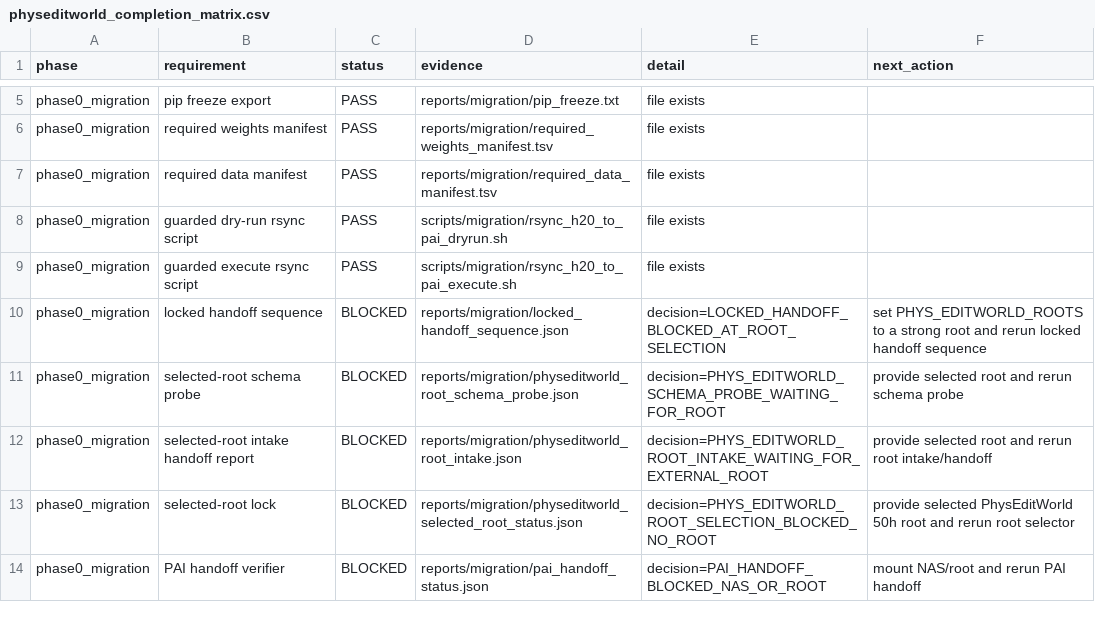
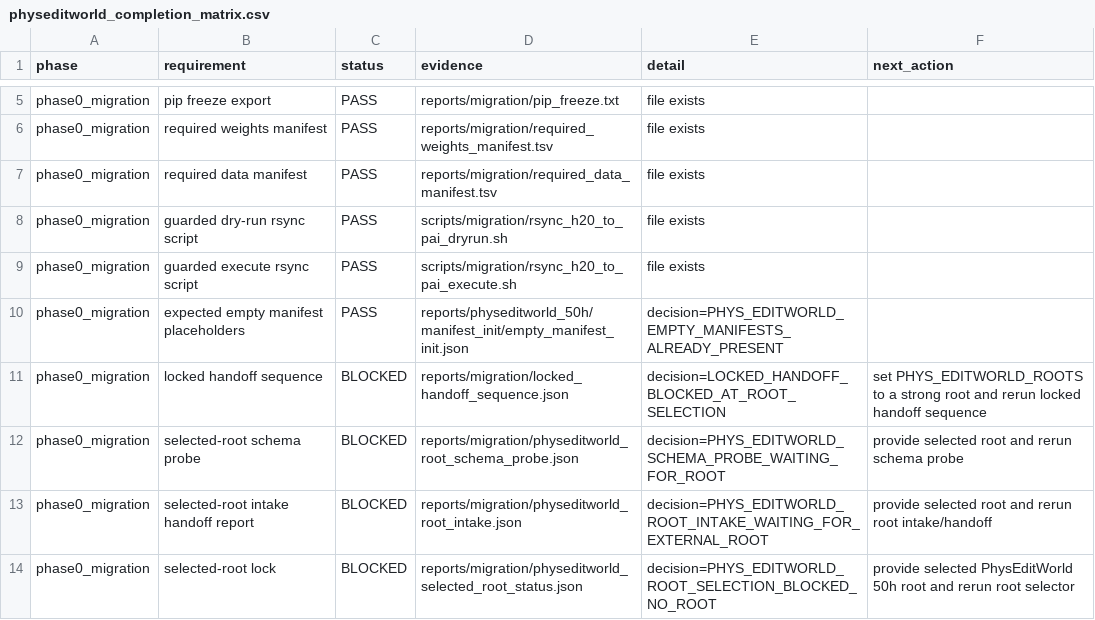
Before and after one commit to jh5117-debug/worldworld-phy, a CSV file: reports/physeditworld_50h/completion_audit/physeditworld_completion_matrix.csv, drawn as a sheet; only a part is shown, gaps mark what is left out; the shorter side is filled out with more unchanged rows.

```diff
--- a/reports/physeditworld_50h/completion_audit/physeditworld_completion_matrix.csv
+++ b/reports/physeditworld_50h/completion_audit/physeditworld_completion_matrix.csv
@@ -9,2 +9,3 @@ phase0_migration,guarded dry-run rsync script,PASS,scripts/migration/rsync_h20_t
 phase0_migration,guarded execute rsync script,PASS,scripts/migration/rsync_h20_to_pai_execute.sh,file exists,
+phase0_migration,expected empty manifest placeholders,PASS,reports/physeditworld_50h/manifest_init/empty_manifest_init.json,decision=PHYS_EDITWORLD_EMPTY_MANIFESTS_ALREADY_PRESENT,
 phase0_migration,locked handoff sequence,BLOCKED,reports/migration/locked_handoff_sequence.json,decision=LOCKED_HANDOFF_BLOCKED_AT_ROOT_SELECTION,set PHYS_EDITWORLD_ROOTS to a strong root and rerun locked handoff sequence
```
Also changed, not shown: reports/migration/pai_handoff_status.csv, reports/migration/phase0_preflight_status.csv, 13 other files.
